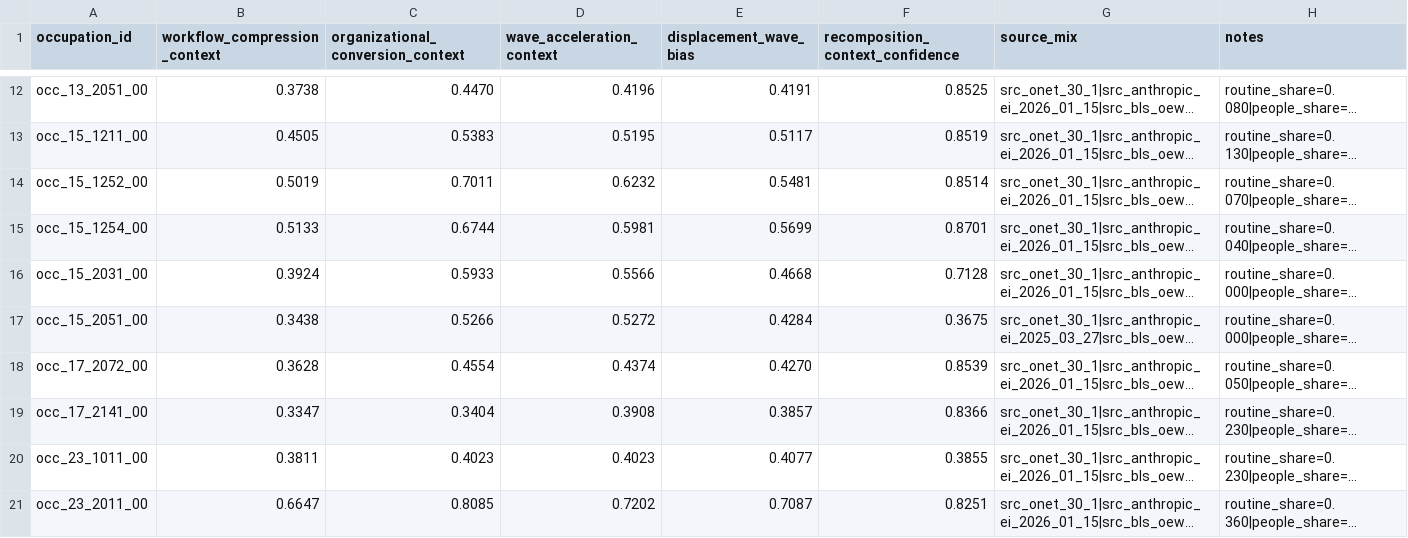
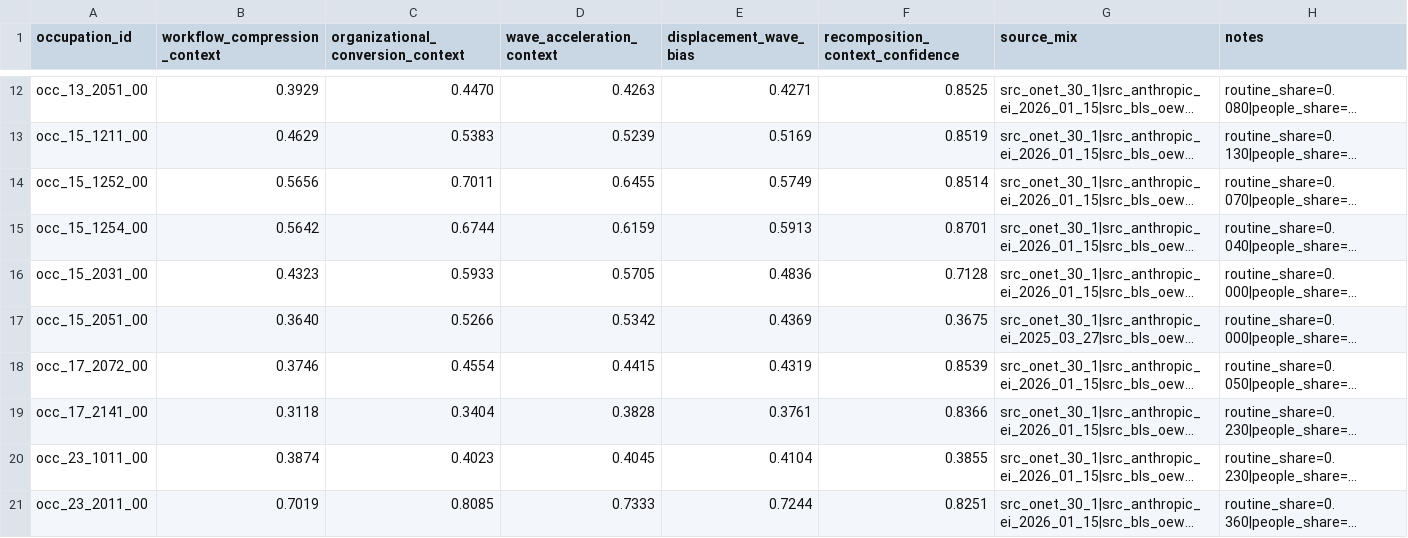
Before and after one commit to wrenthejewels/DLYJ, a CSV file: data/normalized/occupation_recomposition_context.csv, drawn as a sheet; only a part is shown, gaps mark what is left out; long unchanged cells end in …; the diff covers the shown part only; the diff names each change by its address in the sheet, - before the commit and + after, or states it on an @@ line.

```diff
--- a/data/normalized/occupation_recomposition_context.csv
+++ b/data/normalized/occupation_recomposition_context.csv
-B12 (workflow_compression_context): 0.3738
+B12 (workflow_compression_context): 0.3929
-D12 (wave_acceleration_context): 0.4196
+D12 (wave_acceleration_context): 0.4263
-E12 (displacement_wave_bias): 0.4191
+E12 (displacement_wave_bias): 0.4271
-B13 (workflow_compression_context): 0.4505
+B13 (workflow_compression_context): 0.4629
-D13 (wave_acceleration_context): 0.5195
+D13 (wave_acceleration_context): 0.5239
-E13 (displacement_wave_bias): 0.5117
+E13 (displacement_wave_bias): 0.5169
-B14 (workflow_compression_context): 0.5019
+B14 (workflow_compression_context): 0.5656
-D14 (wave_acceleration_context): 0.6232
+D14 (wave_acceleration_context): 0.6455
-E14 (displacement_wave_bias): 0.5481
+E14 (displacement_wave_bias): 0.5749
-B15 (workflow_compression_context): 0.5133
+B15 (workflow_compression_context): 0.5642
-D15 (wave_acceleration_context): 0.5981
+D15 (wave_acceleration_context): 0.6159
-E15 (displacement_wave_bias): 0.5699
+E15 (displacement_wave_bias): 0.5913
-B16 (workflow_compression_context): 0.3924
+B16 (workflow_compression_context): 0.4323
-D16 (wave_acceleration_context): 0.5566
+D16 (wave_acceleration_context): 0.5705
-E16 (displacement_wave_bias): 0.4668
+E16 (displacement_wave_bias): 0.4836
-B17 (workflow_compression_context): 0.3438
+B17 (workflow_compression_context): 0.3640
-D17 (wave_acceleration_context): 0.5272
+D17 (wave_acceleration_context): 0.5342
-E17 (displacement_wave_bias): 0.4284
+E17 (displacement_wave_bias): 0.4369
-B18 (workflow_compression_context): 0.3628
+B18 (workflow_compression_context): 0.3746
-D18 (wave_acceleration_context): 0.4374
+D18 (wave_acceleration_context): 0.4415
-E18 (displacement_wave_bias): 0.4270
+E18 (displacement_wave_bias): 0.4319
-B19 (workflow_compression_context): 0.3347
+B19 (workflow_compression_context): 0.3118
-D19 (wave_acceleration_context): 0.3908
+D19 (wave_acceleration_context): 0.3828
-E19 (displacement_wave_bias): 0.3857
+E19 (displacement_wave_bias): 0.3761
-B20 (workflow_compression_context): 0.3811
+B20 (workflow_compression_context): 0.3874
-D20 (wave_acceleration_context): 0.4023
+D20 (wave_acceleration_context): 0.4045
-E20 (displacement_wave_bias): 0.4077
+E20 (displacement_wave_bias): 0.4104
-B21 (workflow_compression_context): 0.6647
+B21 (workflow_compression_context): 0.7019
-D21 (wave_acceleration_context): 0.7202
+D21 (wave_acceleration_context): 0.7333
-E21 (displacement_wave_bias): 0.7087
+E21 (displacement_wave_bias): 0.7244
```
Also changed, not shown: 72 edited cells elsewhere in this file, 5 other files.
